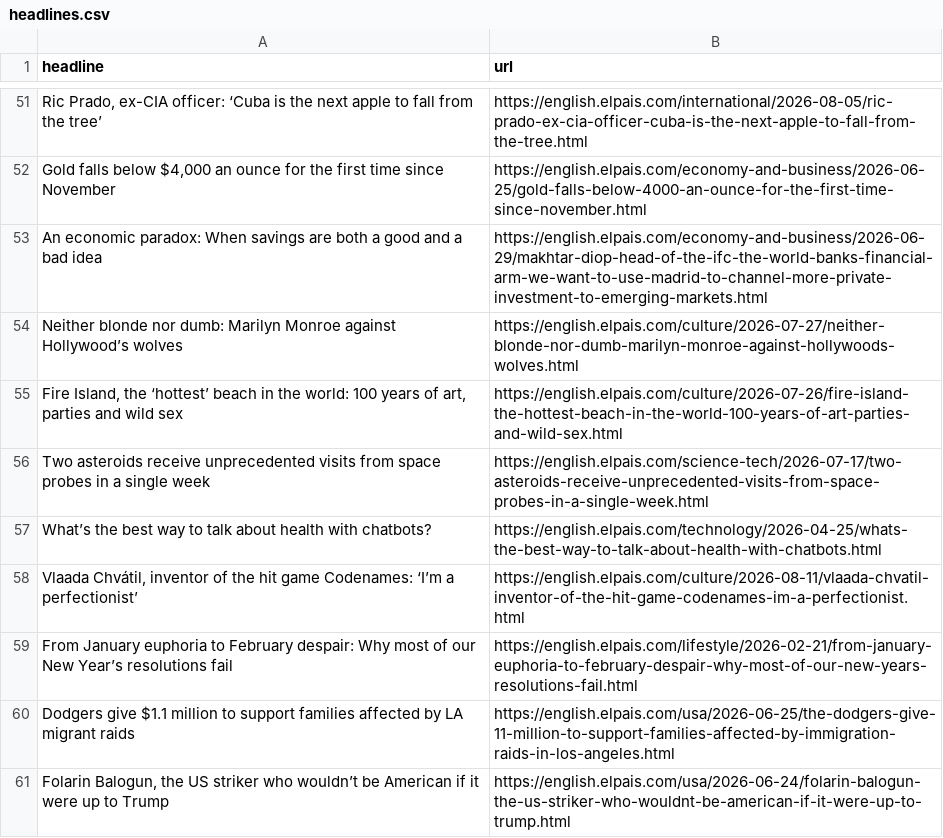
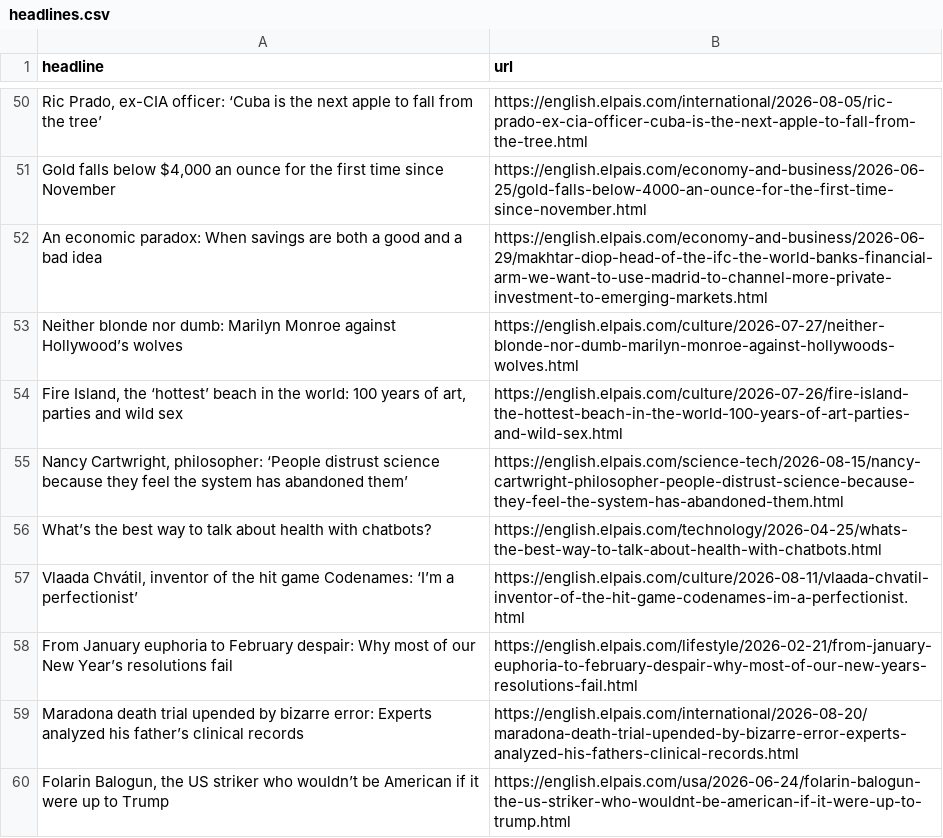
Before and after one commit to dafnikaravola/soma-s-autoscrapper, a CSV file: headlines.csv, drawn as a sheet; only a part is shown, gaps mark what is left out; the diff covers the shown part only.

```diff
--- a/headlines.csv
+++ b/headlines.csv
@@ -55,3 +54,3 @@ Neither blonde nor dumb: Marilyn Monroe against Hollywood’s wolves,https://eng
 "Fire Island, the ‘hottest’ beach in the world: 100 years of art, parties and wild sex ",https://english.elpais.com/culture/2026-07-26/fire-island-the-hottest-beach-in-the-world-100-years-of-art-parties-and-wild-sex.html
-Two asteroids receive unprecedented visits from space probes in a single week,https://english.elpais.com/science-tech/2026-07-17/two-asteroids-receive-unprecedented-visits-from-space-probes-in-a-single-week.html
+"Nancy Cartwright, philosopher: ‘People distrust science because they feel the system has abandoned them’ ",https://english.elpais.com/science-tech/2026-08-15/nancy-cartwright-philosopher-people-distrust-science-because-they-feel-the-system-has-abandoned-them.html
 What’s the best way to talk about health with chatbots?,https://english.elpais.com/technology/2026-04-25/whats-the-best-way-to-talk-about-health-with-chatbots.html
@@ -59,3 +58,3 @@ What’s the best way to talk about health with chatbots?,https://english.elpais
 From January euphoria to February despair: Why most of our New Year’s resolutions fail,https://english.elpais.com/lifestyle/2026-02-21/from-january-euphoria-to-february-despair-why-most-of-our-new-years-resolutions-fail.html
-Dodgers give $1.1 million to support families affected by LA migrant raids,https://english.elpais.com/usa/2026-06-25/the-dodgers-give-11-million-to-support-families-affected-by-immigration-raids-in-los-angeles.html
+Maradona death trial upended by bizarre error: Experts analyzed his father’s clinical records,https://english.elpais.com/international/2026-08-20/maradona-death-trial-upended-by-bizarre-error-experts-analyzed-his-fathers-clinical-records.html
 "Folarin Balogun, the US striker who wouldn’t be American if it were up to Trump",https://english.elpais.com/usa/2026-06-24/folarin-balogun-the-us-striker-who-wouldnt-be-american-if-it-were-up-to-trump.html
```
Also changed, not shown: 31 added rows, 31 removed rows and 4 moved rows elsewhere in this file.
